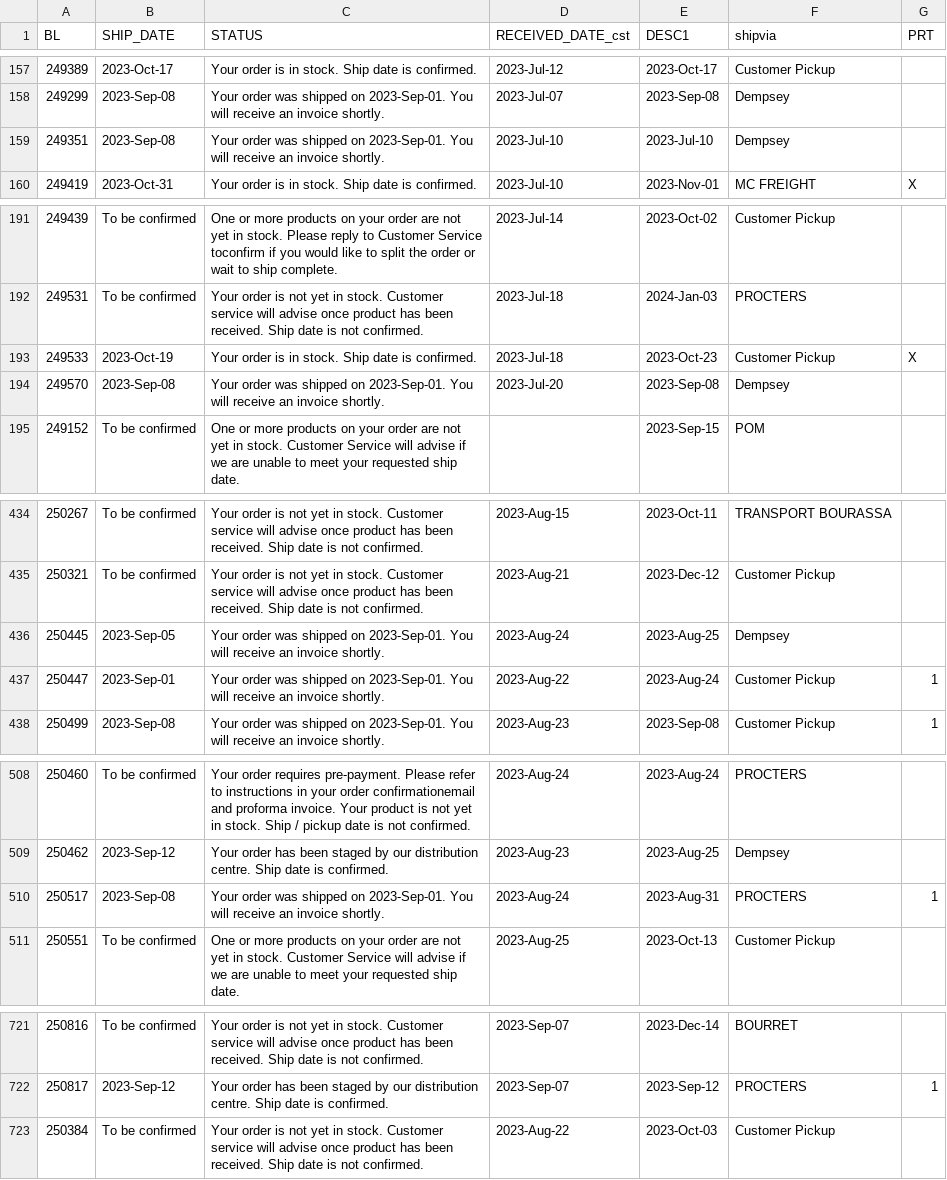
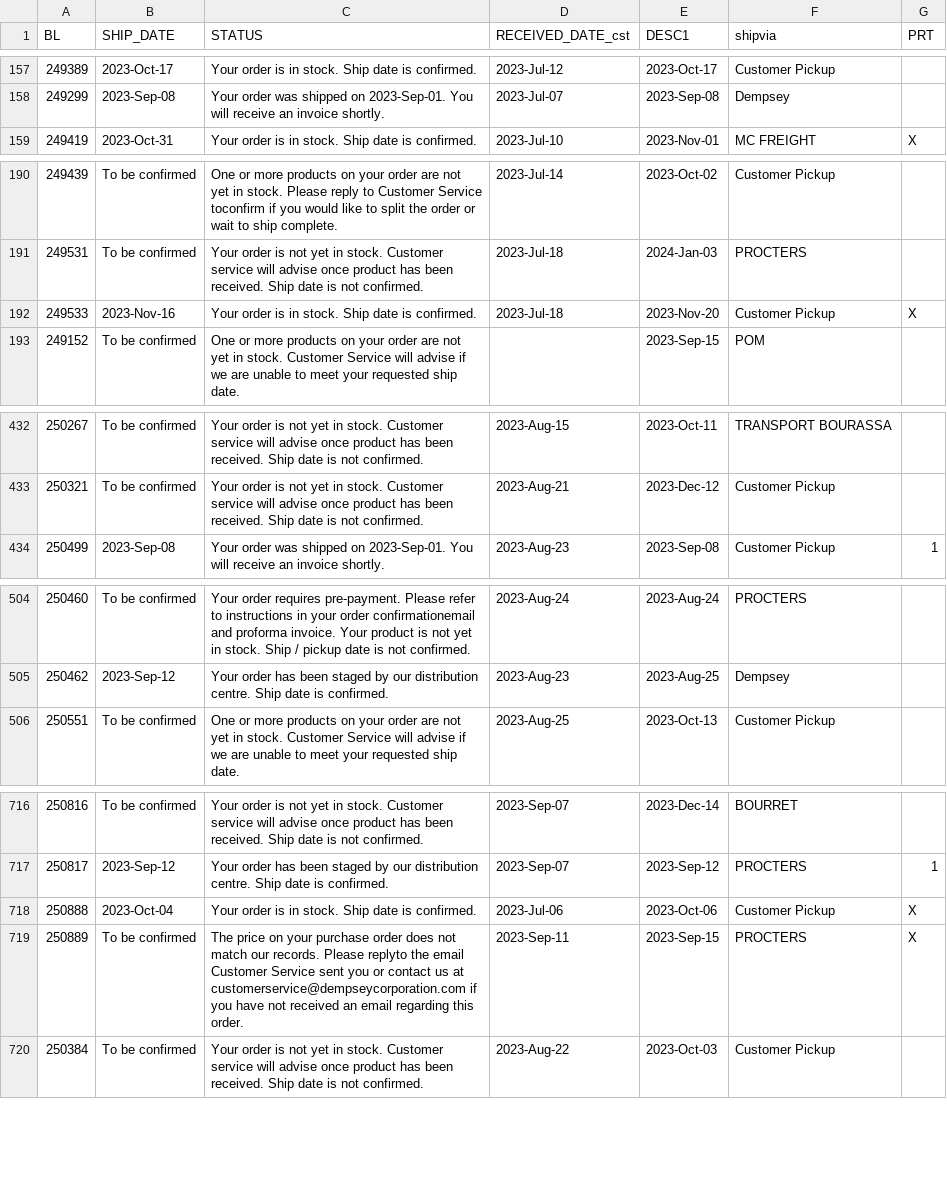
Before and after one commit to dempseysystems/dempseysystems.github.io, a CSV file: shipments - Dempsey Canada.csv, drawn as a sheet; only a part is shown, gaps mark what is left out; the diff covers the shown part only.

```diff
--- a/shipments - Dempsey Canada.csv
+++ b/shipments - Dempsey Canada.csv
@@ -158,3 +158,2 @@ BL,SHIP_DATE,STATUS,RECEIVED_DATE_cst,DESC1,shipvia,PRT
 249299,2023-Sep-08,Your order was shipped on 2023-Sep-01. You will receive an invoice shortly.,2023-Jul-07,2023-Sep-08,Dempsey,
-249351,2023-Sep-08,Your order was shipped on 2023-Sep-01. You will receive an invoice shortly.,2023-Jul-10,2023-Jul-10,Dempsey,
 249419,2023-Oct-31,Your order is in stock. Ship date is confirmed.,2023-Jul-10,2023-Nov-01,MC FREIGHT,X
@@ -192,4 +191,3 @@ BL,SHIP_DATE,STATUS,RECEIVED_DATE_cst,DESC1,shipvia,PRT
 249531,To be confirmed,Your order is not yet in stock. Customer service will advise once product has been received. Ship date is not confirmed.,2023-Jul-18,2024-Jan-03,PROCTERS,
-249533,2023-Oct-19,Your order is in stock. Ship date is confirmed.,2023-Jul-18,2023-Oct-23,Customer Pickup,X
-249570,2023-Sep-08,Your order was shipped on 2023-Sep-01. You will receive an invoice shortly.,2023-Jul-20,2023-Sep-08,Dempsey,
+249533,2023-Nov-16,Your order is in stock. Ship date is confirmed.,2023-Jul-18,2023-Nov-20,Customer Pickup,X
 249152,To be confirmed,One or more products on your order are not yet in stock. Customer Service will advise if we are unable to meet your requested ship date.,,2023-Sep-15,POM,
@@ -435,4 +433,2 @@ BL,SHIP_DATE,STATUS,RECEIVED_DATE_cst,DESC1,shipvia,PRT
 250321,To be confirmed,Your order is not yet in stock. Customer service will advise once product has been received. Ship date is not confirmed.,2023-Aug-21,2023-Dec-12,Customer Pickup,
-250445,2023-Sep-05,Your order was shipped on 2023-Sep-01. You will receive an invoice shortly.,2023-Aug-24,2023-Aug-25,Dempsey,
-250447,2023-Sep-01,Your order was shipped on 2023-Sep-01. You will receive an invoice shortly.,2023-Aug-22,2023-Aug-24,Customer Pickup,1
 250499,2023-Sep-08,Your order was shipped on 2023-Sep-01. You will receive an invoice shortly.,2023-Aug-23,2023-Sep-08,Customer Pickup,1
@@ -509,3 +505,2 @@ BL,SHIP_DATE,STATUS,RECEIVED_DATE_cst,DESC1,shipvia,PRT
 250462,2023-Sep-12,Your order has been staged by our distribution centre. Ship date is confirmed.,2023-Aug-23,2023-Aug-25,Dempsey,
-250517,2023-Sep-08,Your order was shipped on 2023-Sep-01. You will receive an invoice shortly.,2023-Aug-24,2023-Aug-31,PROCTERS,1
 250551,To be confirmed,One or more products on your order are not yet in stock. Customer Service will advise if we are unable to meet your requested ship date.,2023-Aug-25,2023-Oct-13,Customer Pickup,
@@ -722,2 +717,4 @@ BL,SHIP_DATE,STATUS,RECEIVED_DATE_cst,DESC1,shipvia,PRT
 250817,2023-Sep-12,Your order has been staged by our distribution centre. Ship date is confirmed.,2023-Sep-07,2023-Sep-12,PROCTERS,1
+250888,2023-Oct-04,Your order is in stock. Ship date is confirmed.,2023-Jul-06,2023-Oct-06,Customer Pickup,X
+250889,To be confirmed,The price on your purchase order does not match our records. Please replyto the email Customer Service sent you or contact us at customerservice@dempseycorporation.com if you have not received an email regarding this order.,2023-Sep-11,2023-Sep-15,PROCTERS,X
 250384,To be confirmed,Your order is not yet in stock. Customer service will advise once product has been received. Ship date is not confirmed.,2023-Aug-22,2023-Oct-03,Customer Pickup,
```
Also changed, not shown: 1 removed row and 3 edited cells elsewhere in this file, ordhfile - Dempsey US.csv, 5 other files.
